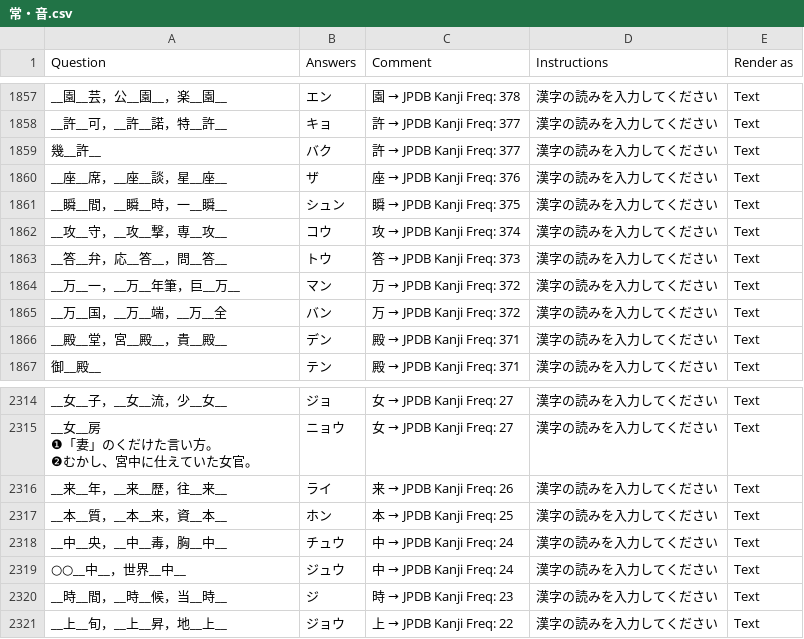
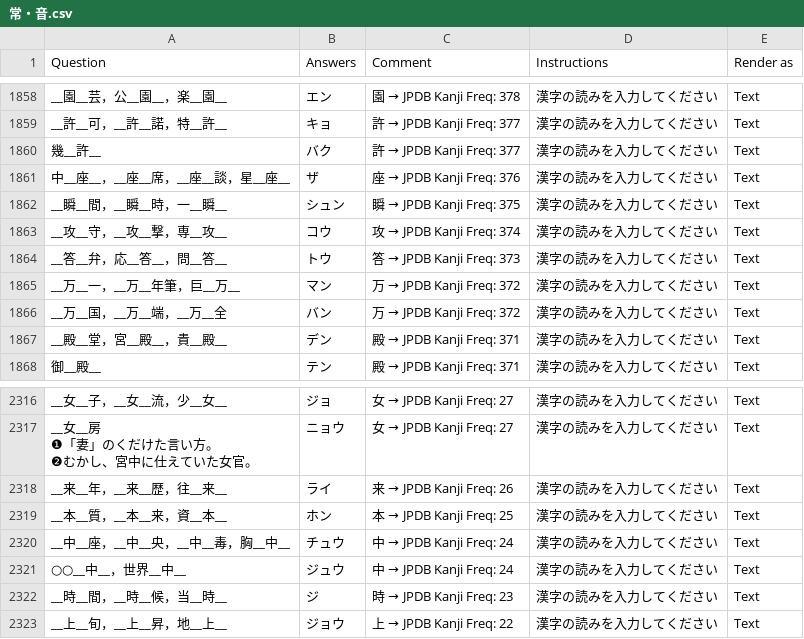
Before and after one commit to SalwynnJP/YomitanQuest, a CSV file: decks/常・音.csv, drawn as a sheet; only a part is shown, gaps mark what is left out; the diff covers the shown part only.

```diff
--- a/decks/常・音.csv
+++ b/decks/常・音.csv
@@ -1942,3 +1943,3 @@ __許__可，__許__諾，特__許__,キョ,許 → JPDB Kanji Freq: 377,漢字
 幾__許__,バク,許 → JPDB Kanji Freq: 377,漢字の読みを入力してください,Text
-__座__席，__座__談，星__座__,ザ,座 → JPDB Kanji Freq: 376,漢字の読みを入力してください,Text
+中__座__，__座__席，__座__談，星__座__,ザ,座 → JPDB Kanji Freq: 376,漢字の読みを入力してください,Text
 __瞬__間，__瞬__時，一__瞬__,シュン,瞬 → JPDB Kanji Freq: 375,漢字の読みを入力してください,Text
@@ -2435,3 +2437,3 @@ __来__年，__来__歴，往__来__,ライ,来 → JPDB Kanji Freq: 26,漢字
 __本__質，__本__来，資__本__,ホン,本 → JPDB Kanji Freq: 25,漢字の読みを入力してください,Text
-__中__央，__中__毒，胸__中__,チュウ,中 → JPDB Kanji Freq: 24,漢字の読みを入力してください,Text
+__中__座，__中__央，__中__毒，胸__中__,チュウ,中 → JPDB Kanji Freq: 24,漢字の読みを入力してください,Text
 ○○__中__，世界__中__,ジュウ,中 → JPDB Kanji Freq: 24,漢字の読みを入力してください,Text
```
Also changed, not shown: 2 added rows and 3 edited cells elsewhere in this file.
